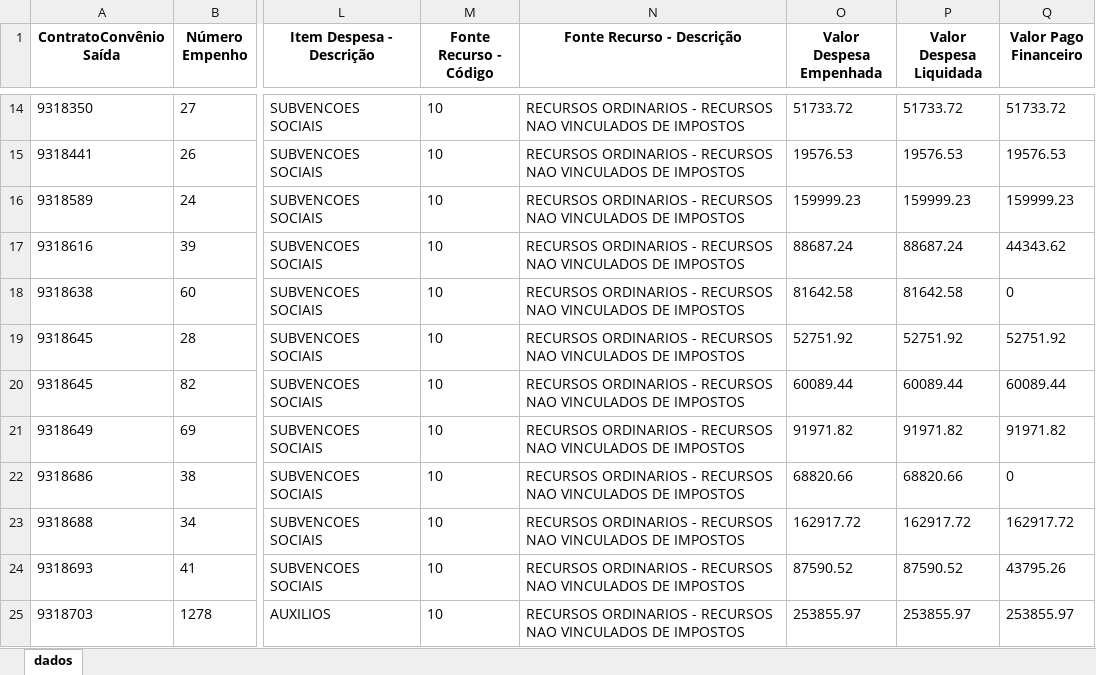
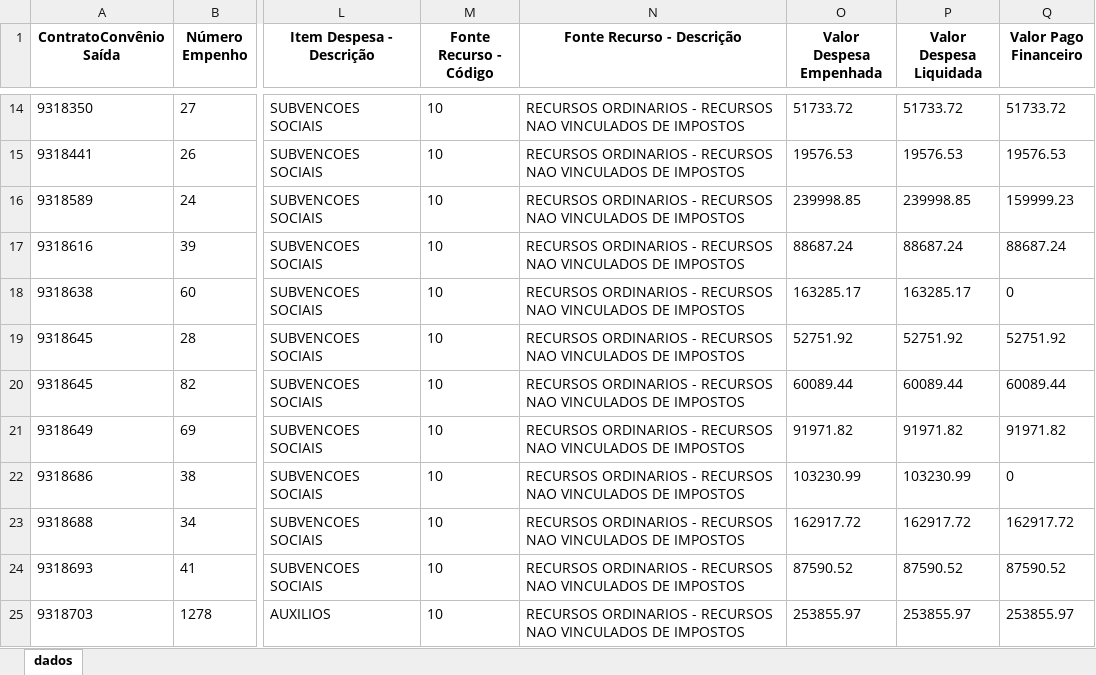
Before and after one commit to transparencia-mg/portal_convenios_saida, an Excel workbook: upload/pagamento2026.xlsx, sheet dados, drawn as a sheet; only a part is shown, gaps mark what is left out; values as stored, in another font and other column widths than the file's, no borders; the diff covers the shown part only; the diff names each change by its address in the sheet, - before the commit and + after, or states it on an @@ line.

Commit message:
Atualização automática portal convênios

```diff
--- a/upload/pagamento2026.xlsx (sheet dados)
+++ b/upload/pagamento2026.xlsx (sheet dados)
-O16 (Valor Despesa Empenhada): 159999.23
+O16 (Valor Despesa Empenhada): 239998.85
-P16 (Valor Despesa Liquidada): 159999.23
+P16 (Valor Despesa Liquidada): 239998.85
-Q17 (Valor Pago Financeiro): 44343.62
+Q17 (Valor Pago Financeiro): 88687.24
-O18 (Valor Despesa Empenhada): 81642.58
+O18 (Valor Despesa Empenhada): 163285.17
-P18 (Valor Despesa Liquidada): 81642.58
+P18 (Valor Despesa Liquidada): 163285.17
-O22 (Valor Despesa Empenhada): 68820.66
+O22 (Valor Despesa Empenhada): 103230.99
-P22 (Valor Despesa Liquidada): 68820.66
+P22 (Valor Despesa Liquidada): 103230.99
-Q24 (Valor Pago Financeiro): 43795.26
+Q24 (Valor Pago Financeiro): 87590.52
```
Also changed, not shown: 15 edited cells elsewhere in this sheet, upload/pagamento2024.xlsx, upload/pagamento2025.xlsx, 8 other files.
